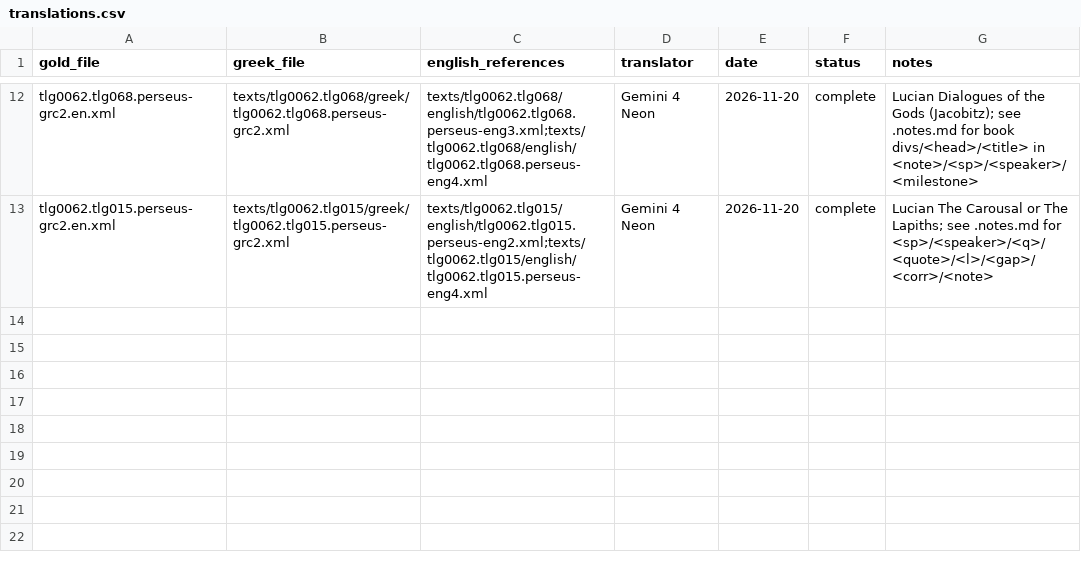
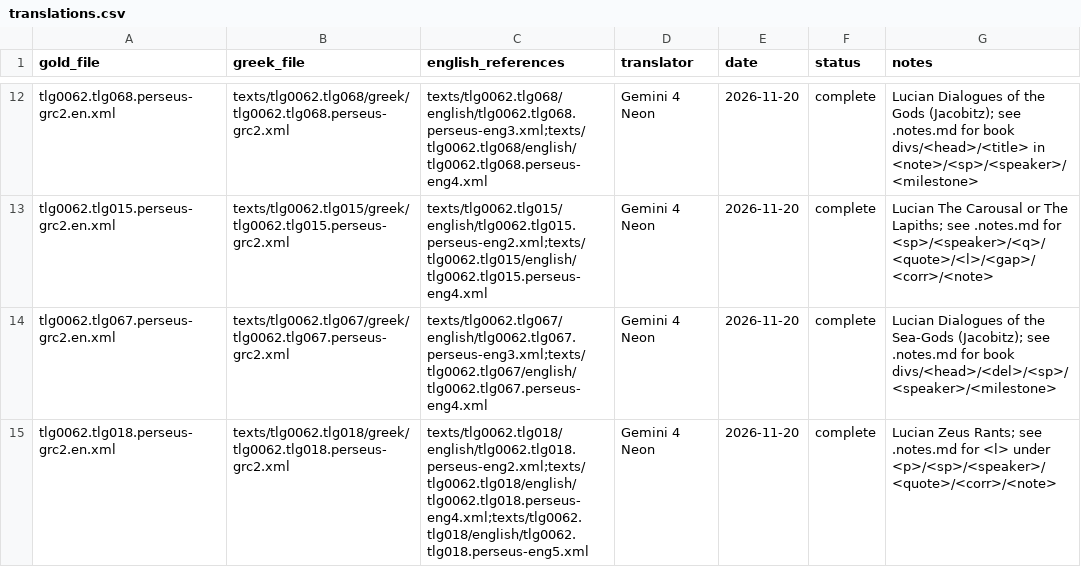
Before and after one commit to ilaria-nissotti/tei-translate, a CSV file: data/gold/grc-en/translations.csv, drawn as a sheet; only a part is shown, gaps mark what is left out; the diff names each change by its address in the sheet, - before the commit and + after, or states it on an @@ line.

Commit message:
Add final 2 validated Lucian gold translations (tlg018, tlg067)

```diff
--- a/data/gold/grc-en/translations.csv
+++ b/data/gold/grc-en/translations.csv
+row 14: tlg0062.tlg067.perseus-grc2.en.xml | texts/tlg0062.tlg067/greek/tlg0062.tlg067.perseus-grc2.xml | texts/tlg0062.tlg067/english/tlg0062.tlg067.perseus-eng3.xml;texts/tlg0062.tlg067/english/tlg0062.tlg067.perseus-eng4.xml | Gemini 4 Neon | 2026-11-20 | complete | Lucian Dialogues of the Sea-Gods (Jacobitz); see .notes.md for book divs/<head>/<del>/<sp>/<speaker>/<milestone>
+row 15: tlg0062.tlg018.perseus-grc2.en.xml | texts/tlg0062.tlg018/greek/tlg0062.tlg018.perseus-grc2.xml | texts/tlg0062.tlg018/english/tlg0062.tlg018.perseus-eng2.xml;texts/tlg0062.tlg018/english/tlg0062.tlg018.perseus-eng4.xml;texts/tlg0062.tlg018/english/tlg0062.tlg018.perseus-eng5.xml | Gemini 4 Neon | 2026-11-20 | complete | Lucian Zeus Rants; see .notes.md for <l> under <p>/<sp>/<speaker>/<quote>/<corr>/<note>
```
Also changed, not shown: 4 other files.
